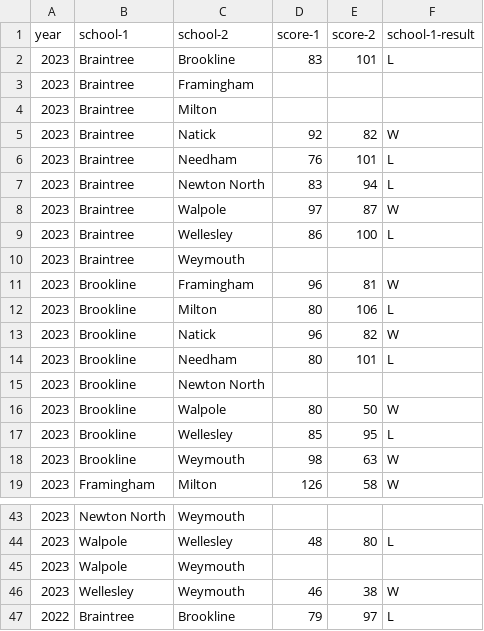
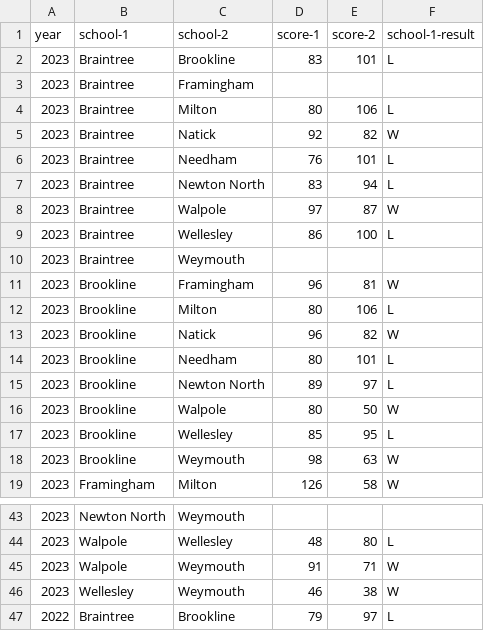
Before and after one commit to needhamswive/needhamswive.github.io, a CSV file: _data/high-school/fall/girls/meet-results/bay-state-conference/dual-meet-results.csv, drawn as a sheet; only a part is shown, gaps mark what is left out.

Commit message:
More meets from 2023

```diff
--- a/_data/high-school/fall/girls/meet-results/bay-state-conference/dual-meet-results.csv
+++ b/_data/high-school/fall/girls/meet-results/bay-state-conference/dual-meet-results.csv
@@ -3,3 +3,3 @@ year,school-1,school-2,score-1,score-2,school-1-result
 2023,Braintree,Framingham,,,
-2023,Braintree,Milton,,,
+2023,Braintree,Milton,80,106,L
 2023,Braintree,Natick,92,82,W
@@ -14,3 +14,3 @@ year,school-1,school-2,score-1,score-2,school-1-result
 2023,Brookline,Needham,80,101,L
-2023,Brookline,Newton North,,,
+2023,Brookline,Newton North,89,97,L
 2023,Brookline,Walpole,80,50,W
@@ -44,3 +44,3 @@ year,school-1,school-2,score-1,score-2,school-1-result
 2023,Walpole,Wellesley,48,80,L
-2023,Walpole,Weymouth,,,
+2023,Walpole,Weymouth,91,71,W
 2023,Wellesley,Weymouth,46,38,W
```
